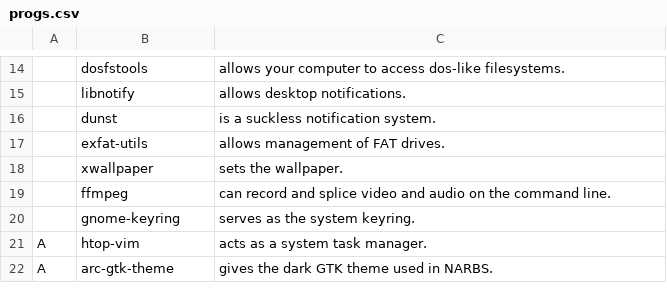
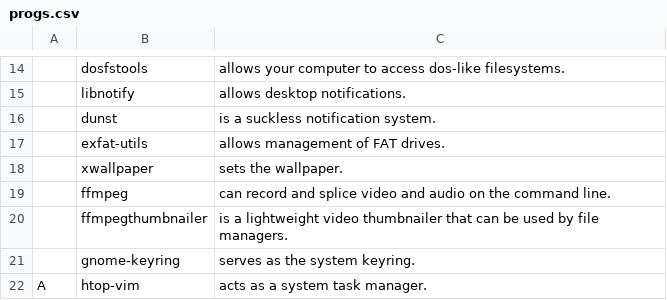
Before and after one commit to thatguynoe/NARBS, a CSV file: progs.csv, drawn as a sheet; only a part is shown, gaps mark what is left out; the shorter side is filled out with more unchanged rows; the diff names each change by its address in the sheet, - before the commit and + after, or states it on an @@ line.

Commit message:
install ffmpegthumbnailer

```diff
--- a/progs.csv
+++ b/progs.csv
+row 20:  | ffmpegthumbnailer | is a lightweight video thumbnailer that can be used by file managers.
```
